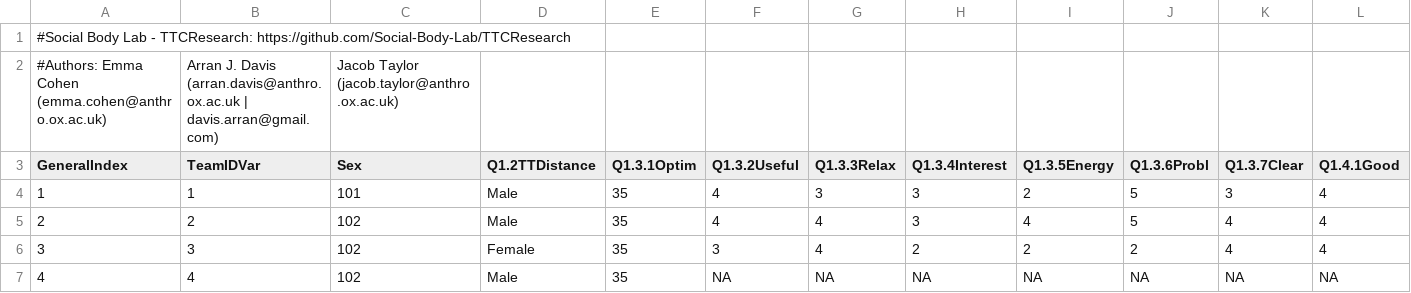
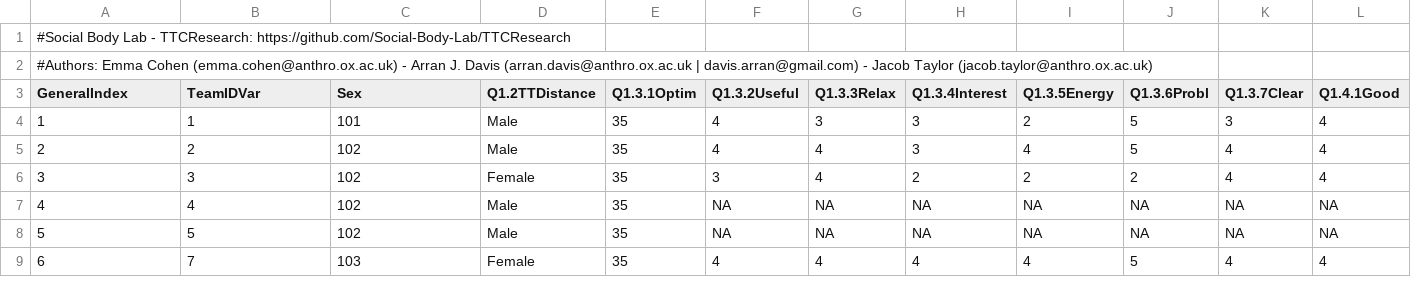
Before and after one commit to Social-Body-Lab/TTCResearch, a CSV file: data/TTC_data_CFA_PCA_variables.csv, drawn as a sheet; only a part is shown; the shorter side is filled out with more unchanged rows; removed rows and columns are numbered as before the commit, all else as after; rows hold the shown columns only; the diff names each change by its address in the sheet, - before the commit and + after, or states it on an @@ line.

Commit message:
data used in analyses and qualitative responses

```diff
--- a/data/TTC_data_CFA_PCA_variables.csv
+++ b/data/TTC_data_CFA_PCA_variables.csv
-row 2: #Authors: Emma Cohen (emma.cohen@anthro.ox.ac.uk) | Arran J. Davis (arran.davis@anthro.ox.ac.uk | davis.arran@gmail.com) | Jacob Taylor (jacob.taylor@anthro.ox.ac.uk)
+row 2: #Authors: Emma Cohen (emma.cohen@anthro.ox.ac.uk) - Arran J. Davis (arran.davis@anthro.ox.ac.uk | davis.arran@gmail.com) - Jacob Taylor (jacob.taylor@anthro.ox.ac.uk)
```
Also changed, not shown: data/TTC_data_anonymised.csv.
